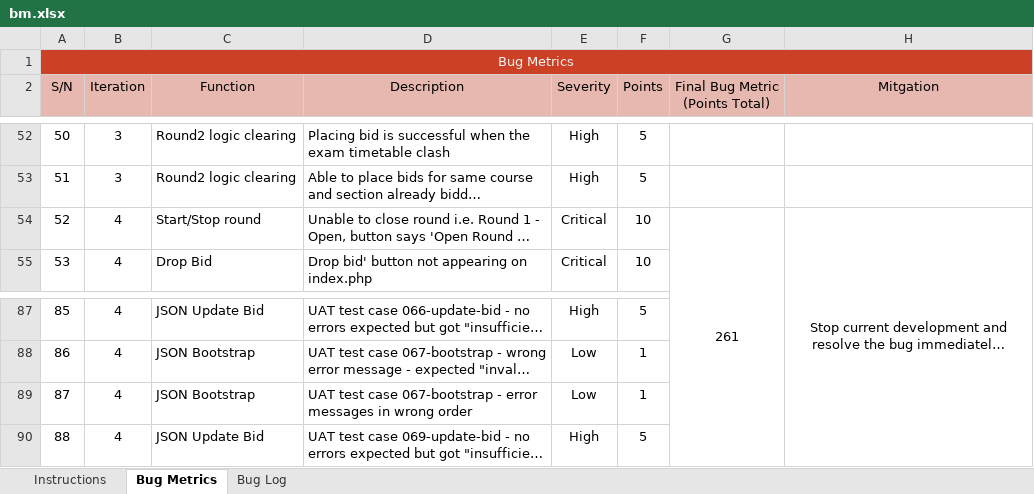
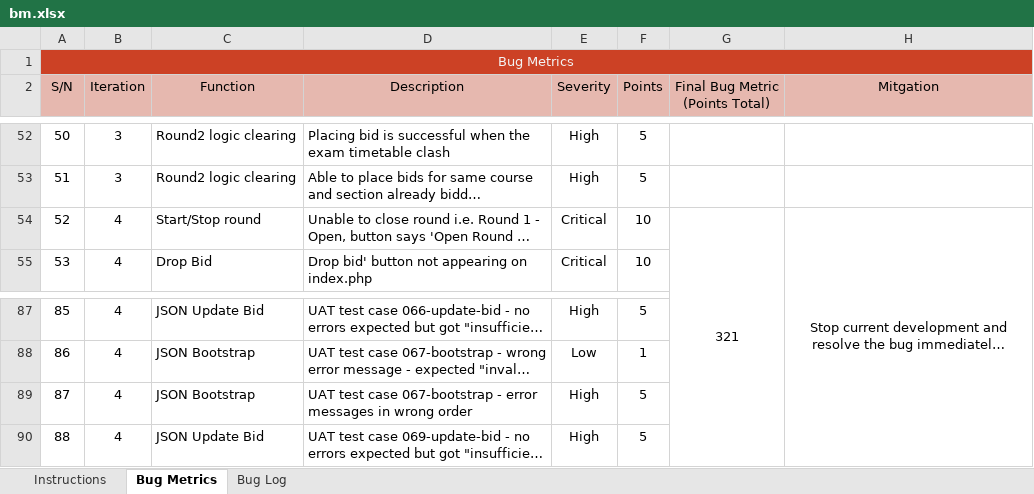
Before and after one commit to j1em1n/BIOS-Bidding-System, an Excel workbook: metrics/bm.xlsx, sheet Bug Metrics, drawn as a sheet; only a part is shown, gaps mark what is left out; long unchanged cells end in …; values as stored, in another font and other column widths than the file's, no borders; conditional formats not drawn; the diff covers the shown part only; the diff names each change by its address in the sheet, - before the commit and + after, or states it on an @@ line.

Commit message:
Updated bug metrics
Co-Authored-By: hilyamy2018 <hilyamy2018@users.noreply.github.com>

```diff
--- a/metrics/bm.xlsx (sheet Bug Metrics)
+++ b/metrics/bm.xlsx (sheet Bug Metrics)
-G54 (Final Bug Metric (Points Total)): 261
+G54 (Final Bug Metric (Points Total)): 321
-E89 (Severity): Low
+E89 (Severity): High
-F89 (Points): 1
+F89 (Points): 5
```
Also changed, not shown: other rows of this sheet, sheet Bug Log, formulas that keep their value.
